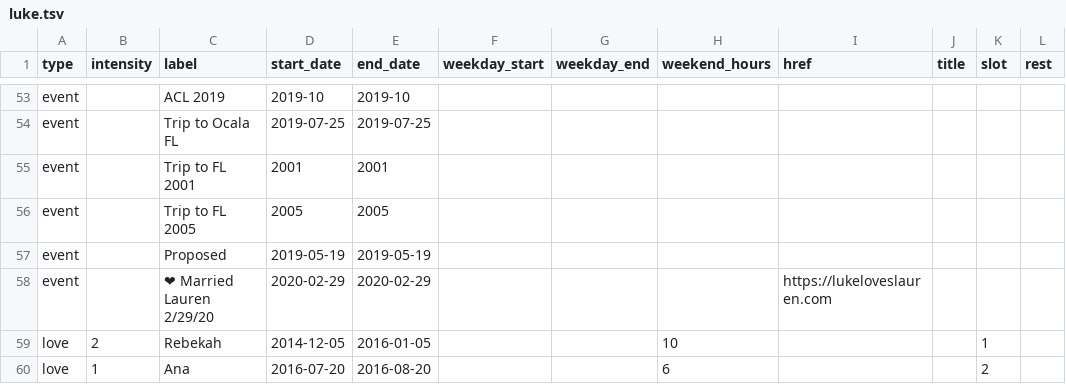
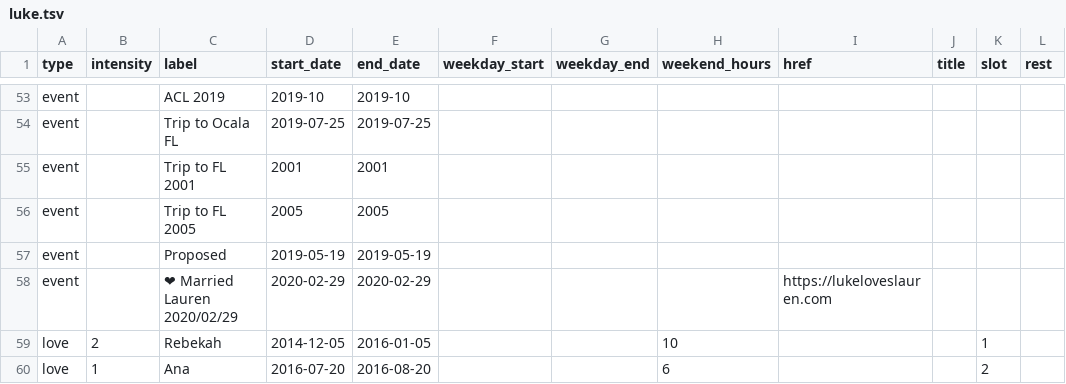
Before and after one commit to lkhrs/biograph, a TSV file: luke.tsv, drawn as a sheet; only a part is shown, gaps mark what is left out; the diff names each change by its address in the sheet, - before the commit and + after, or states it on an @@ line.

Commit message:
ISO date format

```diff
--- a/luke.tsv
+++ b/luke.tsv
-C58 (label): ❤ Married Lauren 2/29/20
+C58 (label): ❤ Married Lauren 2020/02/29
```
Also changed, not shown: 1 other file.
